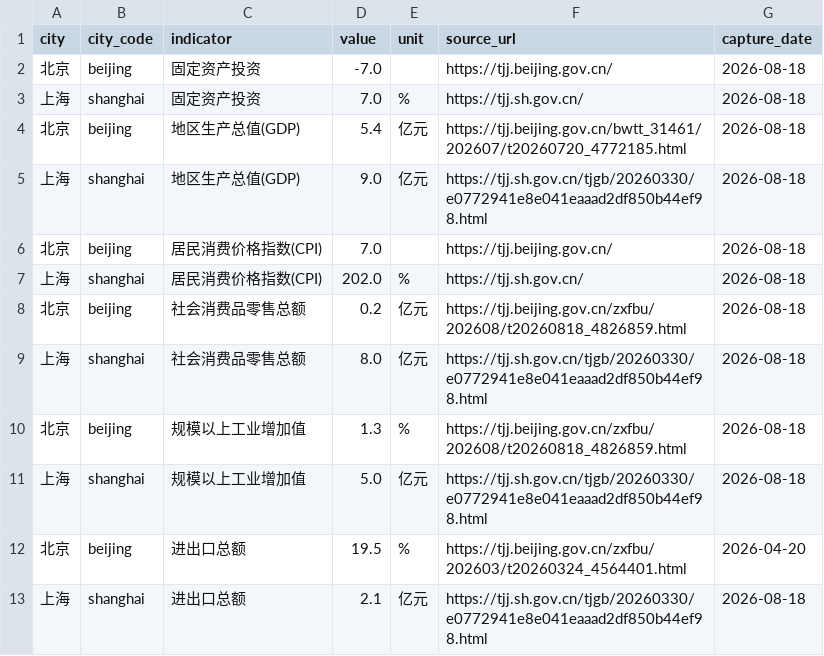
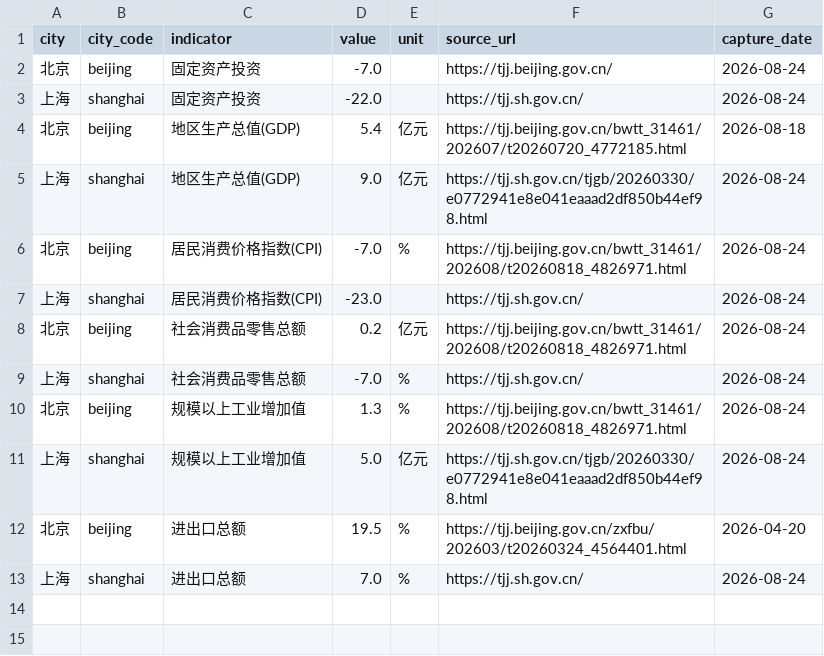
Before and after one commit to verymark/bj-sh-dashboard, a CSV file: data/latest_metrics.csv, drawn as a sheet.

```diff
--- a/data/latest_metrics.csv
+++ b/data/latest_metrics.csv
@@ -1,13 +1,13 @@
 city,city_code,indicator,value,unit,source_url,capture_date
-北京,beijing,固定资产投资,-7.0,,https://tjj.beijing.gov.cn/,2026-08-18
-上海,shanghai,固定资产投资,7.0,%,https://tjj.sh.gov.cn/,2026-08-18
+北京,beijing,固定资产投资,-7.0,,https://tjj.beijing.gov.cn/,2026-08-24
+上海,shanghai,固定资产投资,-22.0,,https://tjj.sh.gov.cn/,2026-08-24
 北京,beijing,地区生产总值(GDP),5.4,亿元,https://tjj.beijing.gov.cn/bwtt_31461/202607/t20260720_4772185.html,2026-08-18
-上海,shanghai,地区生产总值(GDP),9.0,亿元,https://tjj.sh.gov.cn/tjgb/20260330/e0772941e8e041eaaad2df850b44ef98.html,2026-08-18
-北京,beijing,居民消费价格指数(CPI),7.0,,https://tjj.beijing.gov.cn/,2026-08-18
-上海,shanghai,居民消费价格指数(CPI),202.0,%,https://tjj.sh.gov.cn/,2026-08-18
-北京,beijing,社会消费品零售总额,0.2,亿元,https://tjj.beijing.gov.cn/zxfbu/202608/t20260818_4826859.html,2026-08-18
-上海,shanghai,社会消费品零售总额,8.0,亿元,https://tjj.sh.gov.cn/tjgb/20260330/e0772941e8e041eaaad2df850b44ef98.html,2026-08-18
-北京,beijing,规模以上工业增加值,1.3,%,https://tjj.beijing.gov.cn/zxfbu/202608/t20260818_4826859.html,2026-08-18
-上海,shanghai,规模以上工业增加值,5.0,亿元,https://tjj.sh.gov.cn/tjgb/20260330/e0772941e8e041eaaad2df850b44ef98.html,2026-08-18
+上海,shanghai,地区生产总值(GDP),9.0,亿元,https://tjj.sh.gov.cn/tjgb/20260330/e0772941e8e041eaaad2df850b44ef98.html,2026-08-24
+北京,beijing,居民消费价格指数(CPI),-7.0,%,https://tjj.beijing.gov.cn/bwtt_31461/202608/t20260818_4826971.html,2026-08-24
+上海,shanghai,居民消费价格指数(CPI),-23.0,,https://tjj.sh.gov.cn/,2026-08-24
+北京,beijing,社会消费品零售总额,0.2,亿元,https://tjj.beijing.gov.cn/bwtt_31461/202608/t20260818_4826971.html,2026-08-24
+上海,shanghai,社会消费品零售总额,-7.0,%,https://tjj.sh.gov.cn/,2026-08-24
+北京,beijing,规模以上工业增加值,1.3,%,https://tjj.beijing.gov.cn/bwtt_31461/202608/t20260818_4826971.html,2026-08-24
+上海,shanghai,规模以上工业增加值,5.0,亿元,https://tjj.sh.gov.cn/tjgb/20260330/e0772941e8e041eaaad2df850b44ef98.html,2026-08-24
 北京,beijing,进出口总额,19.5,%,https://tjj.beijing.gov.cn/zxfbu/202603/t20260324_4564401.html,2026-04-20
-上海,shanghai,进出口总额,2.1,亿元,https://tjj.sh.gov.cn/tjgb/20260330/e0772941e8e041eaaad2df850b44ef98.html,2026-08-18
+上海,shanghai,进出口总额,7.0,%,https://tjj.sh.gov.cn/,2026-08-24
```
Also changed, not shown: data/history.csv, 2 other files.
